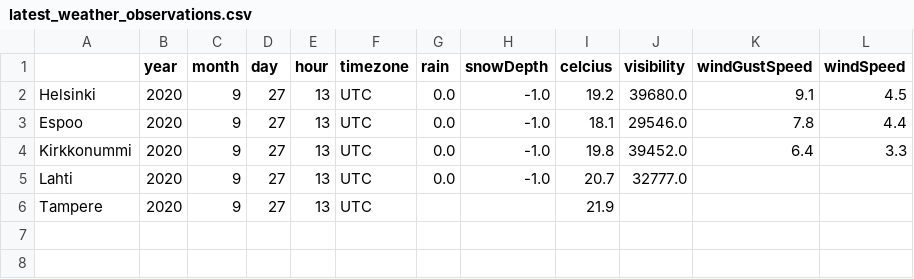
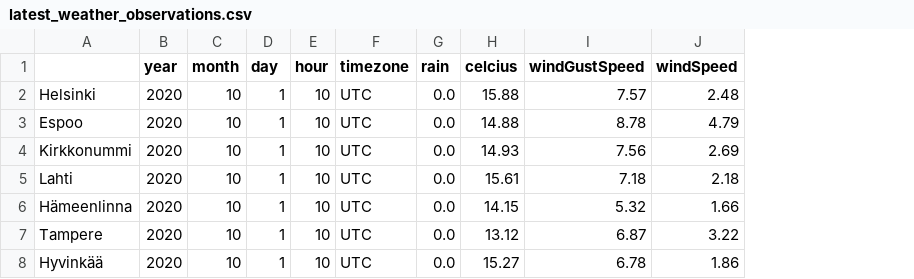
Before and after one commit to millalin/Train-predictor, a CSV file: data-we-pred/latest_weather_observations.csv, drawn as a sheet; removed rows and columns are numbered as before the commit, all else as after; the diff names each change by its address in the sheet, - before the commit and + after, or states it on an @@ line.

Commit message:
Change query from observation to prediction

```diff
--- a/data-we-pred/latest_weather_observations.csv
+++ b/data-we-pred/latest_weather_observations.csv
-column H (snowDepth), rows 2-5: all -1.0
-column J (visibility), rows 2-5: 39680.0 | 29546.0 | 39452.0 | 32777.0
-C2:C5 (month): 9
+C2:C5 (month): 10
-D2:D5 (day): 27
+D2:D5 (day): 1
-E2:E5 (hour): 13
+E2:E5 (hour): 10
-H2 (celcius): 19.2
+H2 (celcius): 15.88
-I2 (windGustSpeed): 9.1
+I2 (windGustSpeed): 7.57
-J2 (windSpeed): 4.5
+J2 (windSpeed): 2.48
-H3 (celcius): 18.1
+H3 (celcius): 14.88
-I3 (windGustSpeed): 7.8
+I3 (windGustSpeed): 8.78
-J3 (windSpeed): 4.4
+J3 (windSpeed): 4.79
-H4 (celcius): 19.8
+H4 (celcius): 14.93
-I4 (windGustSpeed): 6.4
+I4 (windGustSpeed): 7.56
-J4 (windSpeed): 3.3
+J4 (windSpeed): 2.69
-H5 (celcius): 20.7
+H5 (celcius): 15.61
-I5 (windGustSpeed): (empty)
+I5 (windGustSpeed): 7.18
-J5 (windSpeed): (empty)
+J5 (windSpeed): 2.18
+row 6: Hämeenlinna | 2020 | 10 | 1 | 10 | UTC | 0.0 | 14.15 | 5.32 | 1.66
-C7 (month): 9
+C7 (month): 10
-D7 (day): 27
+D7 (day): 1
-E7 (hour): 13
+E7 (hour): 10
-G7 (rain): (empty)
+G7 (rain): 0.0
-H7 (celcius): 21.9
+H7 (celcius): 13.12
-I7 (windGustSpeed): (empty)
+I7 (windGustSpeed): 6.87
-J7 (windSpeed): (empty)
+J7 (windSpeed): 3.22
+row 8: Hyvinkää | 2020 | 10 | 1 | 10 | UTC | 0.0 | 15.27 | 6.78 | 1.86
```
Also changed, not shown: 1 other file.
